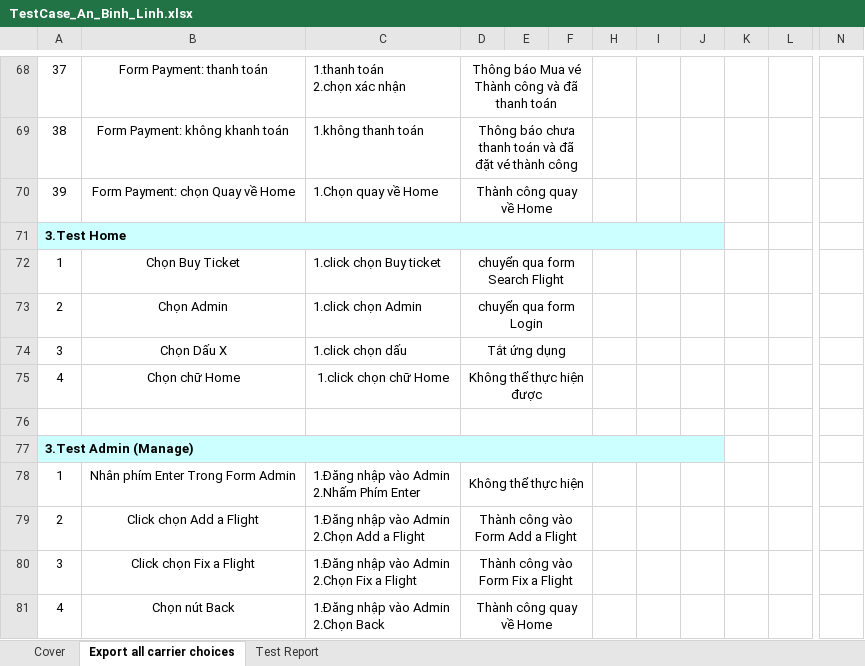
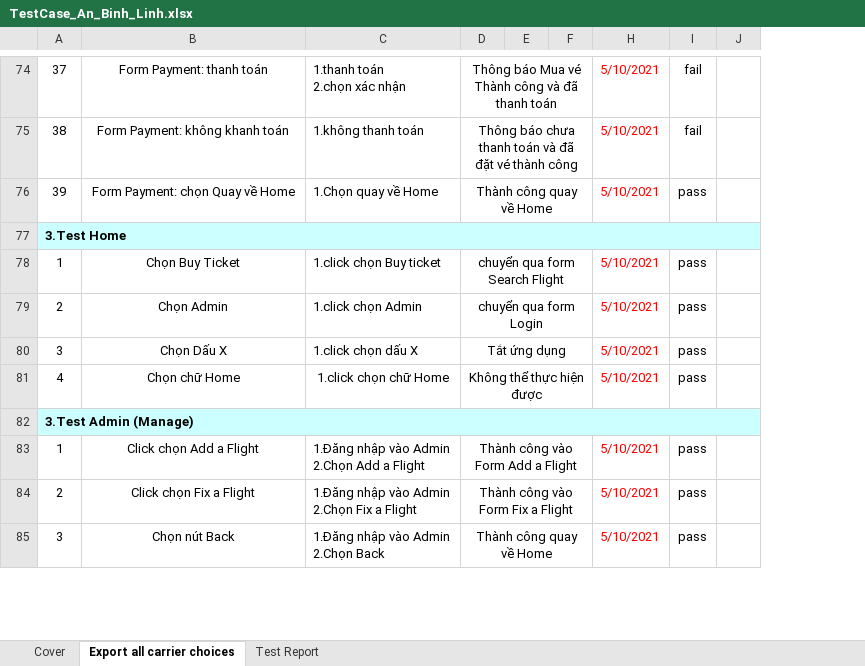
Before and after one commit to phungtrian/projectKTPM, an Excel workbook: TestCase_An_Binh_Linh.xlsx, sheet Export all carrier choices, drawn as a sheet; only a part is shown, gaps mark what is left out; values as stored, in another font and other column widths than the file's, no borders; removed rows and columns are numbered as before the commit, all else as after; rows hold the shown columns only; ↵ is a line break in a cell; the diff covers the shown part only; the diff names each change by its address in the sheet, - before the commit and + after, or states it on an @@ line.

Commit message:
test case nè xịn lắm ó

```diff
--- a/TestCase_An_Binh_Linh.xlsx (sheet Export all carrier choices)
+++ b/TestCase_An_Binh_Linh.xlsx (sheet Export all carrier choices)
-column H, empty
-column I, empty
+column H, rows 74-85: 5/10/2021 | 5/10/2021 | 5/10/2021 |  | 5/10/2021 | 5/10/2021 | 5/10/2021 | 5/10/2021 |  | 5/10/2021 | 5/10/2021 | 5/10/2021
+column I, rows 74-85: fail | fail | pass |  | pass | pass | pass | pass |  | pass | pass | pass
-column K, empty
-column L, empty
-column N, empty
@@ column A renumbered between rows 33 and 185 @@
-C80: 1.click chọn dấu
+C80: 1.click chọn dấu X
-A82:F82 fill: none
+A82:F82 fill: #CCFFFF
+A82:J82 merged
-D76:F76 merged
-J82 fill: none
+J82 fill: #CCFFFF
-row 77: 3.Test Admin (Manage)
-row 78: 1 | Nhân phím Enter Trong Form Admin | 1.Đăng nhập vào Admin ↵ 2.Nhấm Phím Enter | Không thể thực hiện
```
Also changed, not shown: 27 added rows, 29 removed rows, 4 moved rows, 1 removed column, 51 edited cells, cell formats and merged cells elsewhere in this sheet, sheet Test Report, formulas that keep their value.
